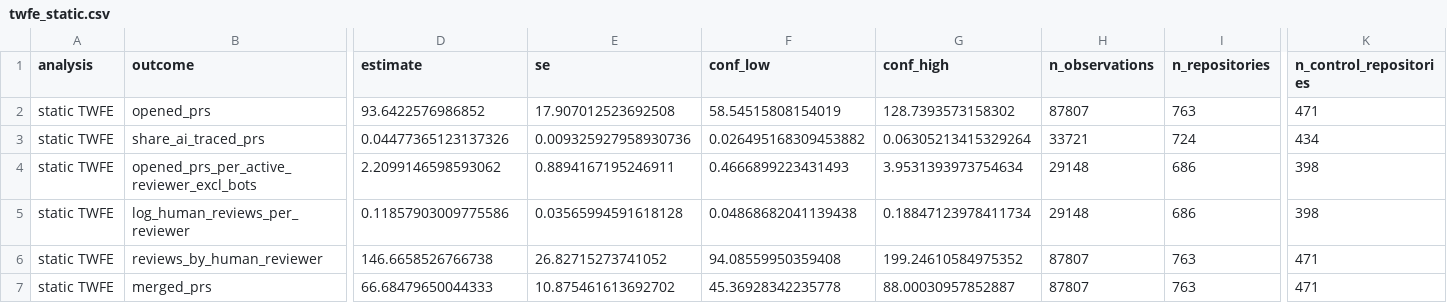
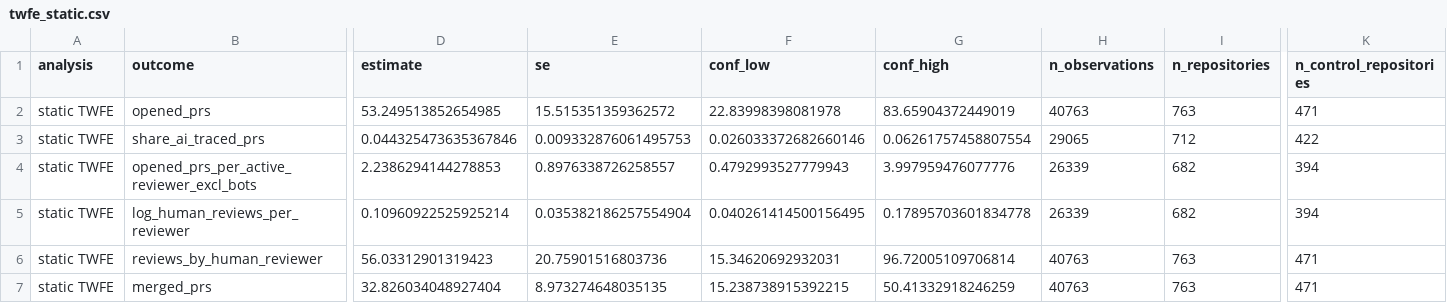
Before and after one commit to giovanni-parrillo/llms-software-production, a CSV file: output/twfe_static.csv, drawn as a sheet; only a part is shown, gaps mark what is left out; the diff covers the shown part only; the diff names each change by its address in the sheet, - before the commit and + after, or states it on an @@ line.

```diff
--- a/output/twfe_static.csv
+++ b/output/twfe_static.csv
-D2 (estimate): 93.6422576986852
+D2 (estimate): 53.249513852654985
-E2 (se): 17.907012523692508
+E2 (se): 15.515351359362572
-F2 (conf_low): 58.54515808154019
+F2 (conf_low): 22.83998398081978
-G2 (conf_high): 128.7393573158302
+G2 (conf_high): 83.65904372449019
-H2 (n_observations): 87807
+H2 (n_observations): 40763
-D3 (estimate): 0.04477365123137326
+D3 (estimate): 0.044325473635367846
-E3 (se): 0.009325927958930736
+E3 (se): 0.009332876061495753
-F3 (conf_low): 0.026495168309453882
+F3 (conf_low): 0.026033372682660146
-G3 (conf_high): 0.06305213415329264
+G3 (conf_high): 0.06261757458807554
-H3 (n_observations): 33721
+H3 (n_observations): 29065
-I3 (n_repositories): 724
+I3 (n_repositories): 712
-K3 (n_control_repositories): 434
+K3 (n_control_repositories): 422
-D4 (estimate): 2.2099146598593062
+D4 (estimate): 2.2386294144278853
-E4 (se): 0.8894167195246911
+E4 (se): 0.8976338726258557
-F4 (conf_low): 0.4666899223431493
+F4 (conf_low): 0.4792993527779943
-G4 (conf_high): 3.9531393973754634
+G4 (conf_high): 3.997959476077776
-H4:H5 (n_observations): 29148
+H4:H5 (n_observations): 26339
-I4:I5 (n_repositories): 686
+I4:I5 (n_repositories): 682
-K4:K5 (n_control_repositories): 398
+K4:K5 (n_control_repositories): 394
-D5 (estimate): 0.11857903009775586
+D5 (estimate): 0.10960922525925214
-E5 (se): 0.03565994591618128
+E5 (se): 0.035382186257554904
-F5 (conf_low): 0.04868682041139438
+F5 (conf_low): 0.040261414500156495
-G5 (conf_high): 0.18847123978411734
+G5 (conf_high): 0.17895703601834778
-D6 (estimate): 146.6658526766738
+D6 (estimate): 56.03312901319423
-E6 (se): 26.82715273741052
+E6 (se): 20.75901516803736
-F6 (conf_low): 94.08559950359408
+F6 (conf_low): 15.34620692932031
-G6 (conf_high): 199.24610584975352
+G6 (conf_high): 96.72005109706814
-H6:H7 (n_observations): 87807
+H6:H7 (n_observations): 40763
-D7 (estimate): 66.68479650044333
+D7 (estimate): 32.826034048927404
-E7 (se): 10.875461613692702
+E7 (se): 8.973274648035135
-F7 (conf_low): 45.36928342235778
+F7 (conf_low): 15.238738915392215
-G7 (conf_high): 88.00030957852887
+G7 (conf_high): 50.41332918246259
```
Also changed, not shown: 108 edited cells elsewhere in this file, output/dynamic_cs.csv, output/main_cs.csv, 8 other files.
